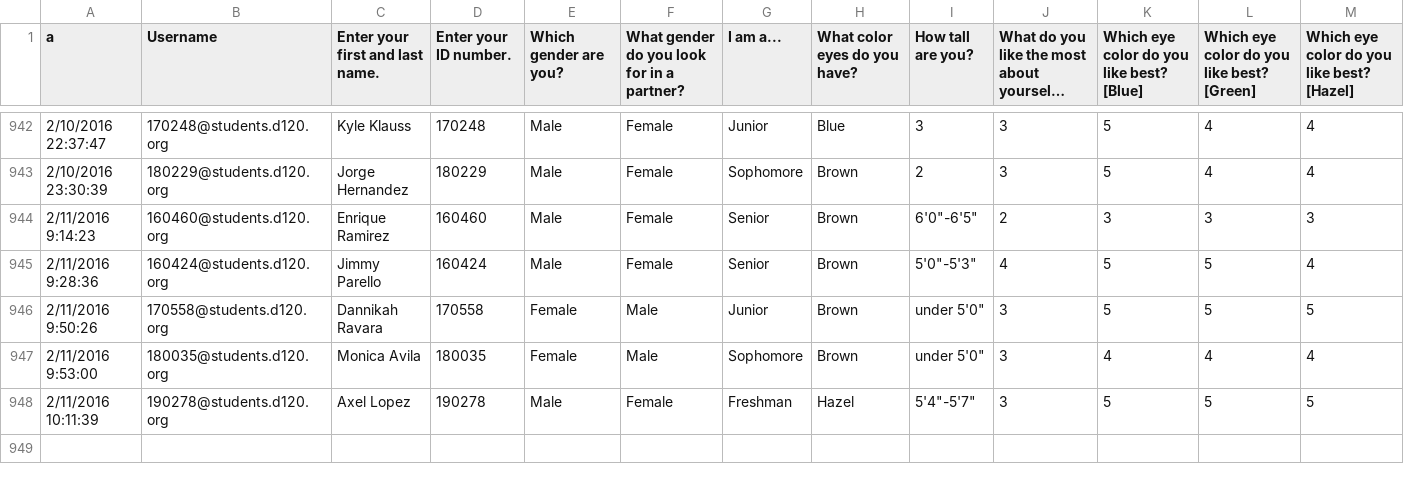
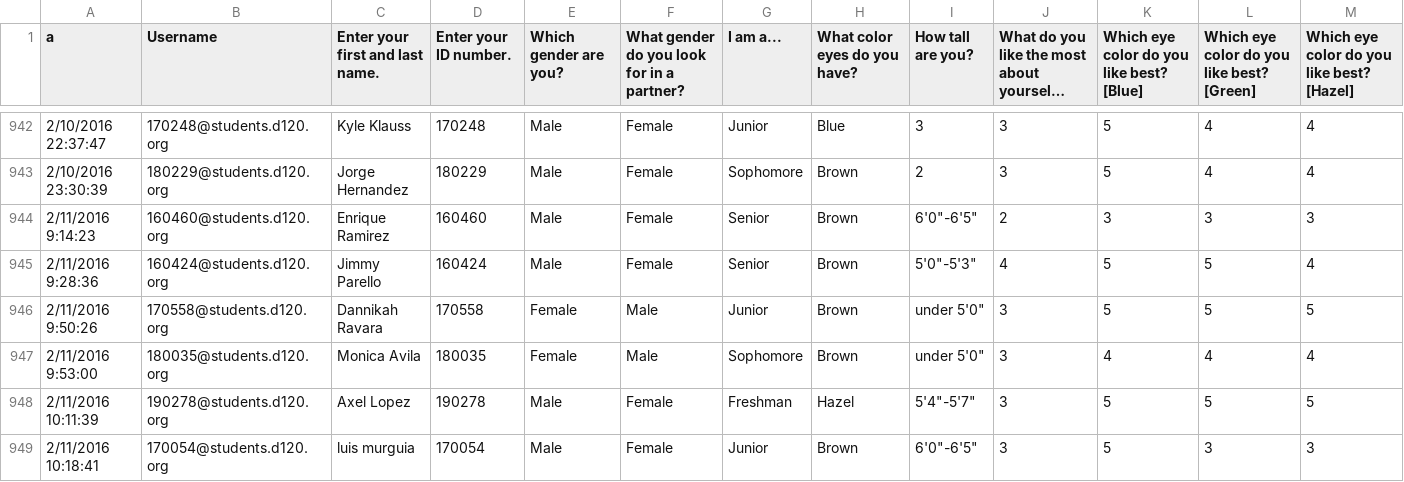
Before and after one commit to MHSByteClub/mhsbyteclub.github.io, a CSV file: matchresponses.csv, drawn as a sheet; only a part is shown, gaps mark what is left out; long unchanged cells end in …; rows hold the shown columns only; the diff names each change by its address in the sheet, - before the commit and + after, or states it on an @@ line.

Commit message:
updated matchresponses.csv

```diff
--- a/matchresponses.csv
+++ b/matchresponses.csv
+row 949: 2/11/2016 10:18:41 | 170054@students.d120.org | luis murguia | 170054 | Male | Female | Junior | Brown | 6'0"-6'5" | 3 | 5 | 3 | 3
```
